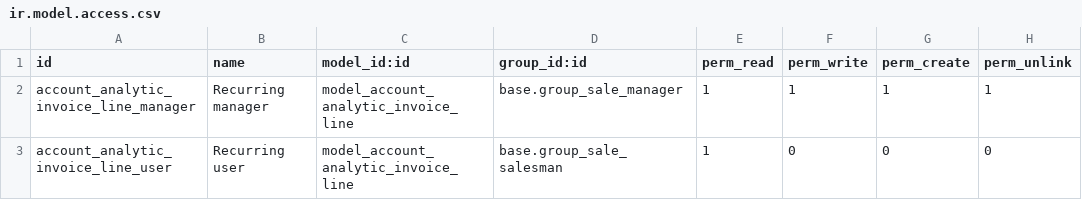
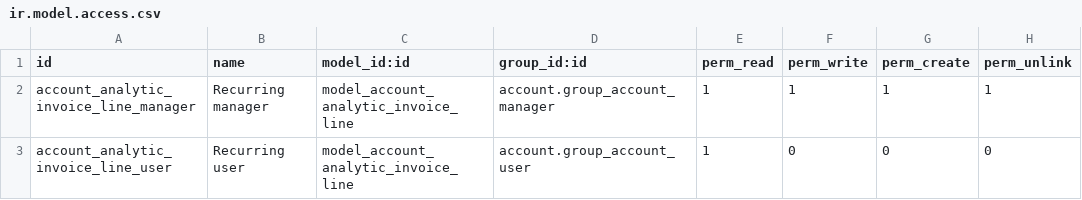
Before and after one commit to tegin/contract, a CSV file: contract/security/ir.model.access.csv, drawn as a sheet.

Commit message:
[MIG] contract: Migration to version 10.0

```diff
--- a/contract/security/ir.model.access.csv
+++ b/contract/security/ir.model.access.csv
@@ -1,3 +1,3 @@
 "id","name","model_id:id","group_id:id","perm_read","perm_write","perm_create","perm_unlink"
-"account_analytic_invoice_line_manager","Recurring manager","model_account_analytic_invoice_line","base.group_sale_manager",1,1,1,1
-"account_analytic_invoice_line_user","Recurring user","model_account_analytic_invoice_line","base.group_sale_salesman",1,0,0,0
+"account_analytic_invoice_line_manager","Recurring manager","model_account_analytic_invoice_line","account.group_account_manager",1,1,1,1
+"account_analytic_invoice_line_user","Recurring user","model_account_analytic_invoice_line","account.group_account_user",1,0,0,0
```
Also changed, not shown: 8 other files.
